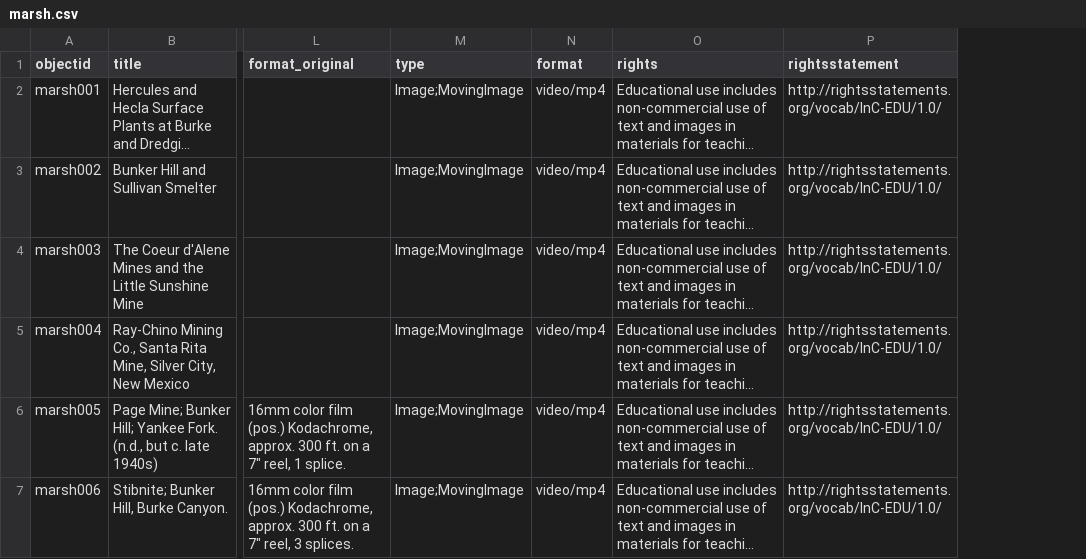
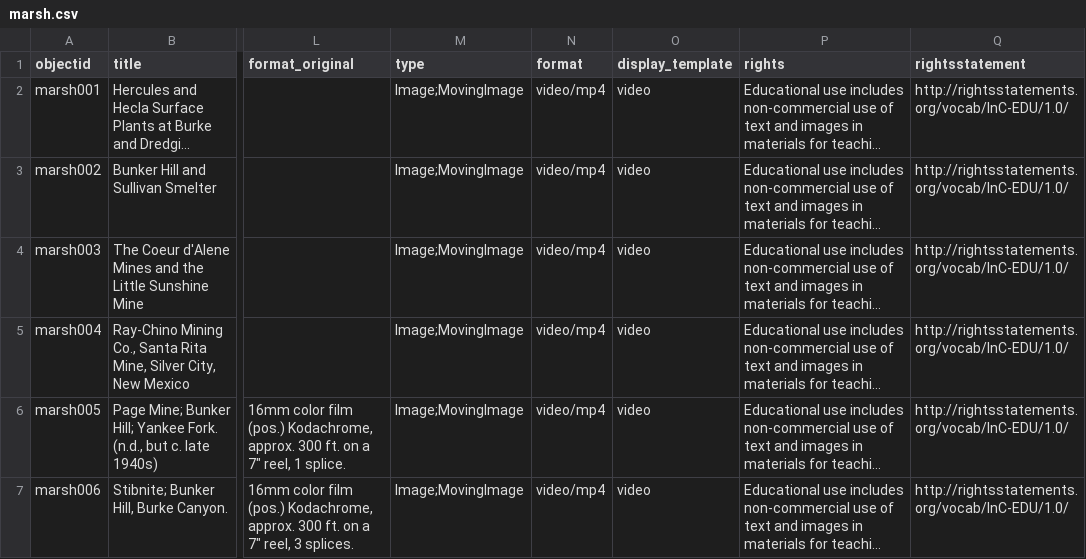
Before and after one commit to uidaholib/base-digital-collections-template, a CSV file: _data/marsh.csv, drawn as a sheet; only a part is shown, gaps mark what is left out; long unchanged cells end in …; the diff names each change by its address in the sheet, - before the commit and + after, or states it on an @@ line.

Commit message:
display template and image path

```diff
--- a/_data/marsh.csv
+++ b/_data/marsh.csv
+column O (display_template), rows 2-7: all video
```
Also changed, not shown: 1 other file.
